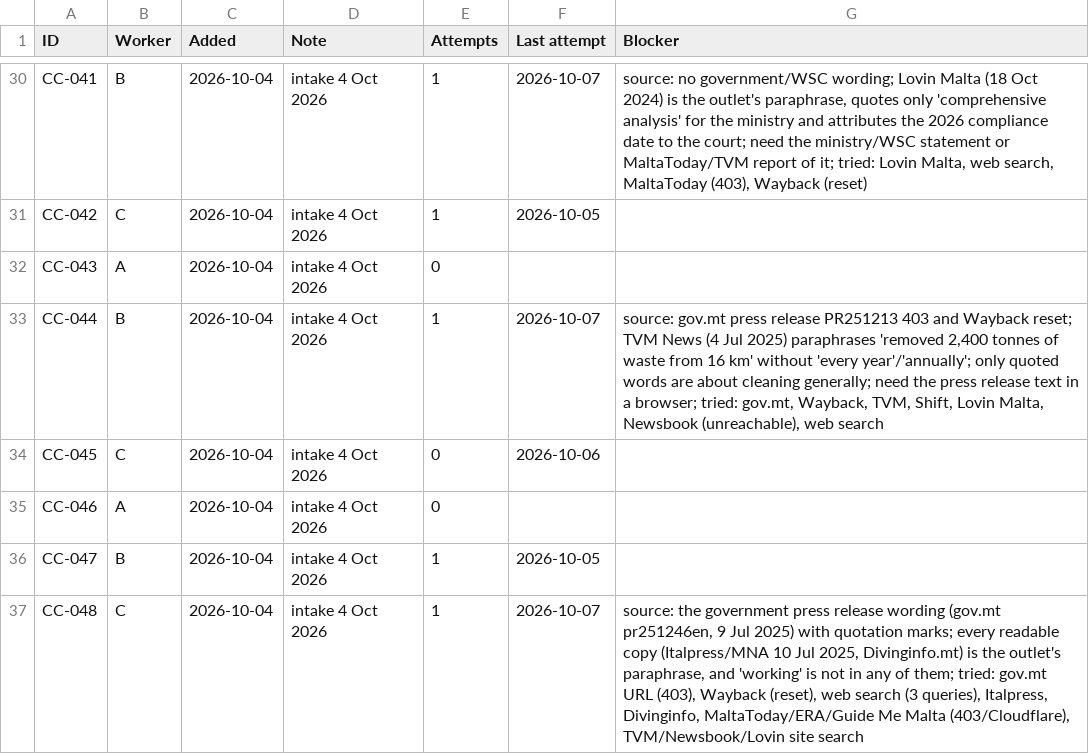
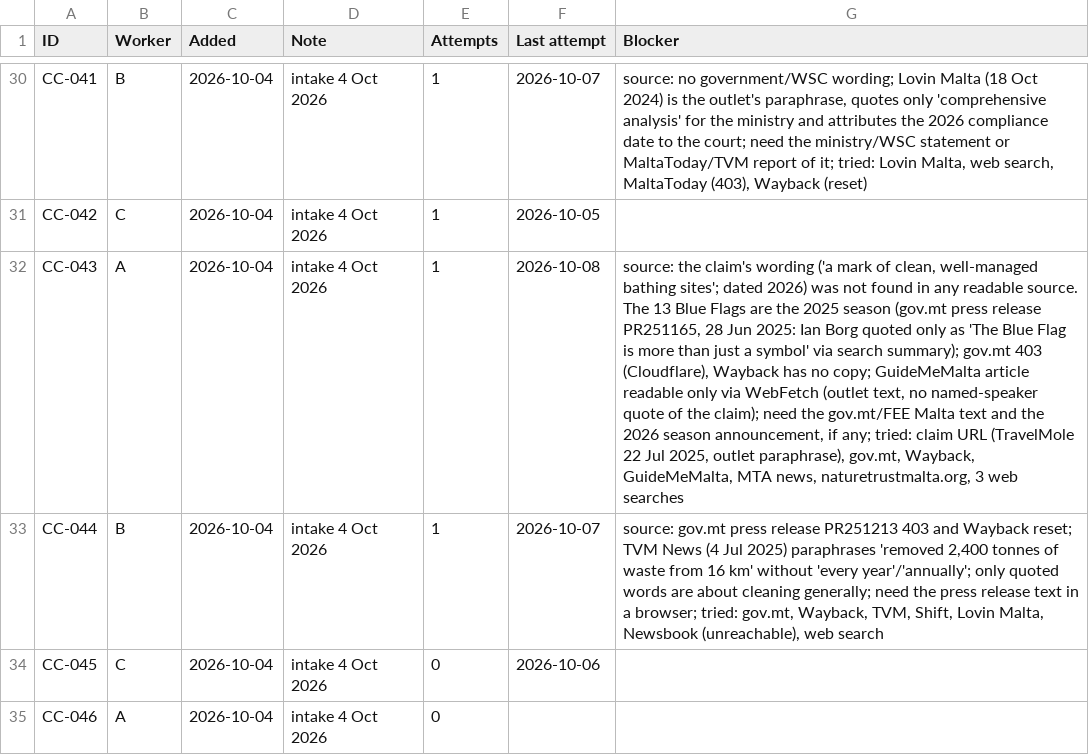
Before and after one commit to leandergrech/Mizien, a CSV file: data/queue.csv, drawn as a sheet; only a part is shown, gaps mark what is left out; the shorter side is filled out with more unchanged rows; the diff names each change by its address in the sheet, - before the commit and + after, or states it on an @@ line.

```diff
--- a/data/queue.csv
+++ b/data/queue.csv
-E32 (Attempts): 0
+E32 (Attempts): 1
-F32 (Last attempt): (empty)
+F32 (Last attempt): 2026-10-08
-G32 (Blocker): (empty)
+G32 (Blocker): source: the claim's wording ('a mark of clean, well-managed bathing sites'; dated 2026) was not found in any readable source. The 13 Blue Flags are the 2025 season (gov.mt press release PR251165, 28 Jun 2025: Ian Borg quoted only as 'The Blue Flag is more than just a symbol' via search summary); gov.mt 403 (Cloudflare), Wayback has no copy; GuideMeMalta article readable only via WebFetch (outlet text, no named-speaker quote of the claim); need the gov.mt/FEE Malta text and the 2026 season announcement, if any; tried: claim URL (TravelMole 22 Jul 2025, outlet paraphrase), gov.mt, Wayback, GuideMeMalta, MTA news, naturetrustmalta.org, 3 web searches
```
Also changed, not shown: data/claims.csv, data/sources.csv, 5 other files.
